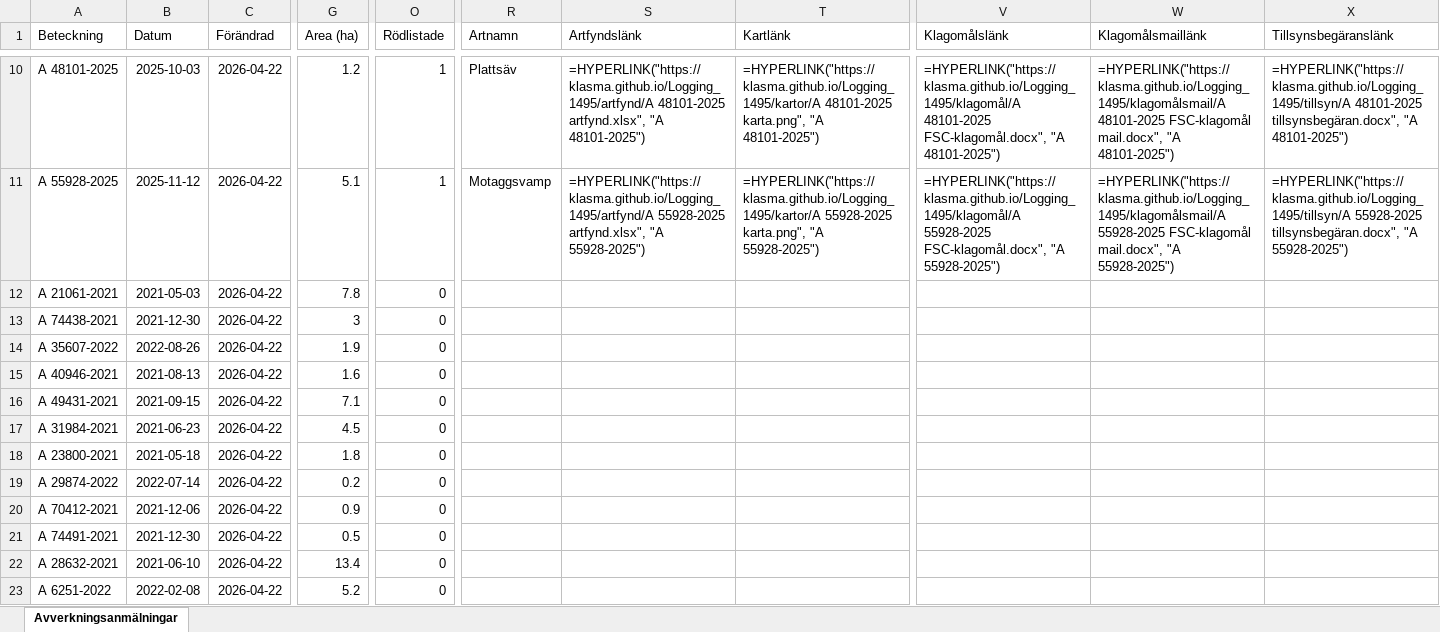
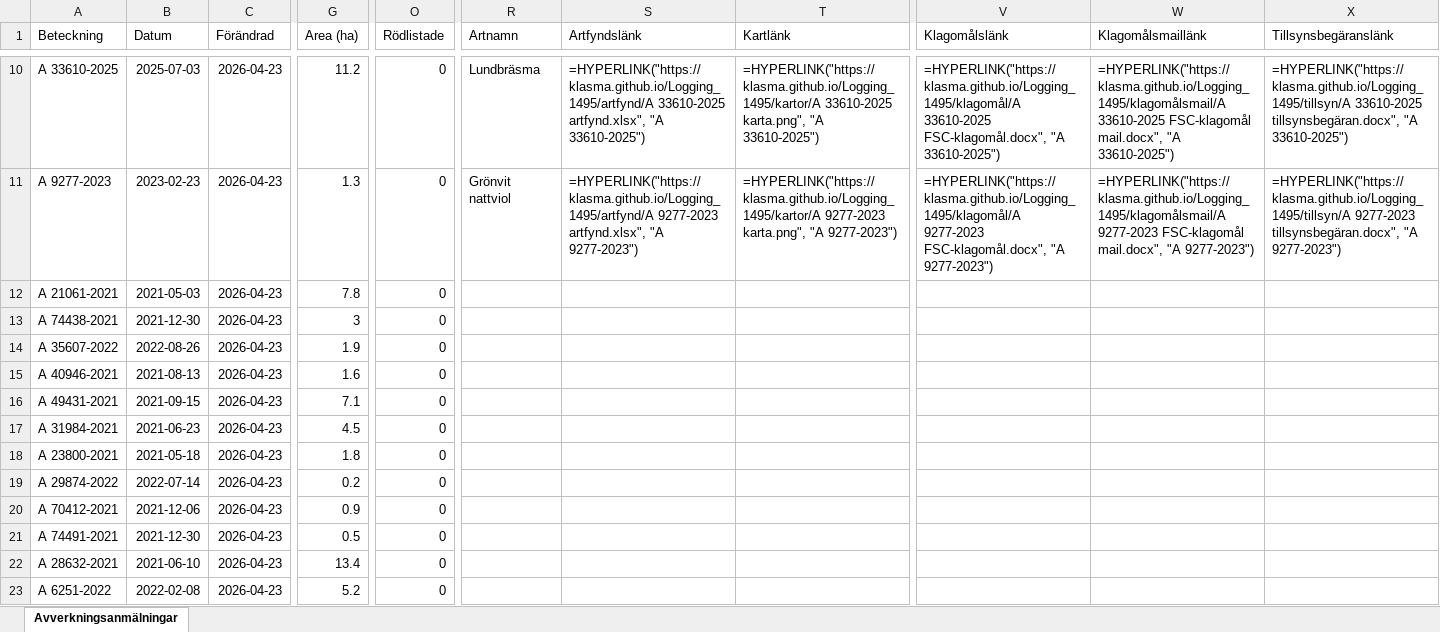
Before and after one commit to klasma/Logging_1495, an Excel workbook: Översikt SKARA.xlsx, sheet Avverkningsanmälningar, drawn as a sheet; only a part is shown, gaps mark what is left out; values as stored, in another font and other column widths than the file's, no borders; formulas without a stored value are shown as written; the diff covers the shown part only; the diff names each change by its address in the sheet, - before the commit and + after, or states it on an @@ line.

```diff
--- a/Översikt SKARA.xlsx (sheet Avverkningsanmälningar)
+++ b/Översikt SKARA.xlsx (sheet Avverkningsanmälningar)
-A10 (Beteckning): A 48101-2025
+A10 (Beteckning): A 33610-2025
-B10 (Datum): 2025-10-03
+B10 (Datum): 2025-07-03
-C10:C23 (Förändrad): 2026-04-22
+C10:C23 (Förändrad): 2026-04-23
-G10 (Area (ha)): 1.2
+G10 (Area (ha)): 11.2
-O10:O11 (Rödlistade): 1
+O10:O11 (Rödlistade): 0
-R10 (Artnamn): Plattsäv
+R10 (Artnamn): Lundbräsma
-S10 (Artfyndslänk): =HYPERLINK("https://klasma.github.io/Logging_1495/artfynd/A 48101-2025 artfynd.xlsx", "A 48101-2025")
+S10 (Artfyndslänk): =HYPERLINK("https://klasma.github.io/Logging_1495/artfynd/A 33610-2025 artfynd.xlsx", "A 33610-2025")
-T10 (Kartlänk): =HYPERLINK("https://klasma.github.io/Logging_1495/kartor/A 48101-2025 karta.png", "A 48101-2025")
+T10 (Kartlänk): =HYPERLINK("https://klasma.github.io/Logging_1495/kartor/A 33610-2025 karta.png", "A 33610-2025")
-V10 (Klagomålslänk): =HYPERLINK("https://klasma.github.io/Logging_1495/klagomål/A 48101-2025 FSC-klagomål.docx", "A 48101-2025")
+V10 (Klagomålslänk): =HYPERLINK("https://klasma.github.io/Logging_1495/klagomål/A 33610-2025 FSC-klagomål.docx", "A 33610-2025")
-W10 (Klagomålsmaillänk): =HYPERLINK("https://klasma.github.io/Logging_1495/klagomålsmail/A 48101-2025 FSC-klagomål mail.docx", "A 48101-2025")
+W10 (Klagomålsmaillänk): =HYPERLINK("https://klasma.github.io/Logging_1495/klagomålsmail/A 33610-2025 FSC-klagomål mail.docx", "A 33610-2025")
-X10 (Tillsynsbegäranslänk): =HYPERLINK("https://klasma.github.io/Logging_1495/tillsyn/A 48101-2025 tillsynsbegäran.docx", "A 48101-2025")
+X10 (Tillsynsbegäranslänk): =HYPERLINK("https://klasma.github.io/Logging_1495/tillsyn/A 33610-2025 tillsynsbegäran.docx", "A 33610-2025")
-A11 (Beteckning): A 55928-2025
+A11 (Beteckning): A 9277-2023
-B11 (Datum): 2025-11-12
+B11 (Datum): 2023-02-23
-G11 (Area (ha)): 5.1
+G11 (Area (ha)): 1.3
-R11 (Artnamn): Motaggsvamp
+R11 (Artnamn): Grönvit nattviol
-S11 (Artfyndslänk): =HYPERLINK("https://klasma.github.io/Logging_1495/artfynd/A 55928-2025 artfynd.xlsx", "A 55928-2025")
+S11 (Artfyndslänk): =HYPERLINK("https://klasma.github.io/Logging_1495/artfynd/A 9277-2023 artfynd.xlsx", "A 9277-2023")
-T11 (Kartlänk): =HYPERLINK("https://klasma.github.io/Logging_1495/kartor/A 55928-2025 karta.png", "A 55928-2025")
+T11 (Kartlänk): =HYPERLINK("https://klasma.github.io/Logging_1495/kartor/A 9277-2023 karta.png", "A 9277-2023")
-V11 (Klagomålslänk): =HYPERLINK("https://klasma.github.io/Logging_1495/klagomål/A 55928-2025 FSC-klagomål.docx", "A 55928-2025")
+V11 (Klagomålslänk): =HYPERLINK("https://klasma.github.io/Logging_1495/klagomål/A 9277-2023 FSC-klagomål.docx", "A 9277-2023")
-W11 (Klagomålsmaillänk): =HYPERLINK("https://klasma.github.io/Logging_1495/klagomålsmail/A 55928-2025 FSC-klagomål mail.docx", "A 55928-2025")
+W11 (Klagomålsmaillänk): =HYPERLINK("https://klasma.github.io/Logging_1495/klagomålsmail/A 9277-2023 FSC-klagomål mail.docx", "A 9277-2023")
-X11 (Tillsynsbegäranslänk): =HYPERLINK("https://klasma.github.io/Logging_1495/tillsyn/A 55928-2025 tillsynsbegäran.docx", "A 55928-2025")
+X11 (Tillsynsbegäranslänk): =HYPERLINK("https://klasma.github.io/Logging_1495/tillsyn/A 9277-2023 tillsynsbegäran.docx", "A 9277-2023")
```
Also changed, not shown: 963 edited cells elsewhere in this sheet, artfynd/A 1202-2024 artfynd.xlsx, artfynd/A 16179-2025 artfynd.xlsx, 50 other files.
